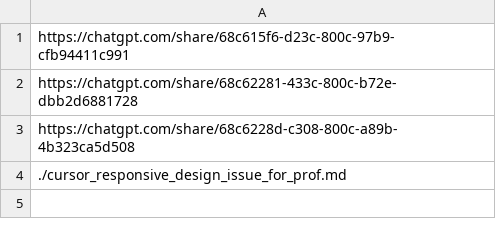
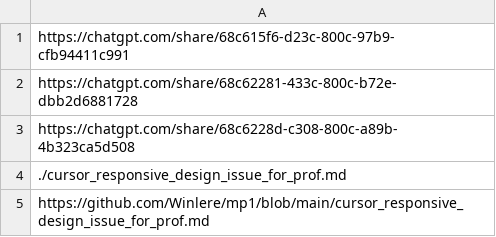
Before and after one commit to Winlere/mp1, a CSV file: llm_logs.csv, drawn as a sheet.

Commit message:
feat: update cursor dialog

```diff
--- a/llm_logs.csv
+++ b/llm_logs.csv
@@ -4 +4,2 @@ https://chatgpt.com/share/68c6228d-c308-800c-a89b-4b323ca5d508
 ./cursor_responsive_design_issue_for_prof.md
+https://github.com/Winlere/mp1/blob/main/cursor_responsive_design_issue_for_prof.md
```
